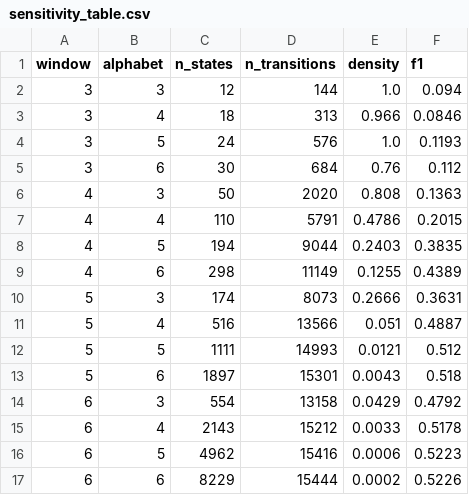
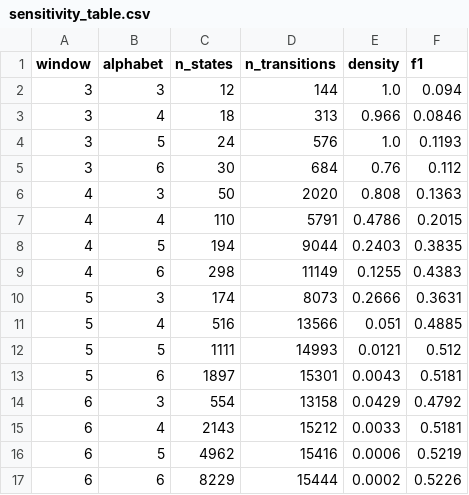
Before and after one commit to eyupcanpolat/YazLab-II-Proje-II-Probabilistic-Automata, a CSV file: outputs/sensitivity_table.csv, drawn as a sheet.

```diff
--- a/outputs/sensitivity_table.csv
+++ b/outputs/sensitivity_table.csv
@@ -8,10 +8,10 @@ window,alphabet,n_states,n_transitions,density,f1
 4,5,194,9044,0.2403,0.3835
-4,6,298,11149,0.1255,0.4389
+4,6,298,11149,0.1255,0.4383
 5,3,174,8073,0.2666,0.3631
-5,4,516,13566,0.051,0.4887
+5,4,516,13566,0.051,0.4885
 5,5,1111,14993,0.0121,0.512
-5,6,1897,15301,0.0043,0.518
+5,6,1897,15301,0.0043,0.5181
 6,3,554,13158,0.0429,0.4792
-6,4,2143,15212,0.0033,0.5178
-6,5,4962,15416,0.0006,0.5223
+6,4,2143,15212,0.0033,0.5181
+6,5,4962,15416,0.0006,0.5219
 6,6,8229,15444,0.0002,0.5226
```
Also changed, not shown: 8 other files.
